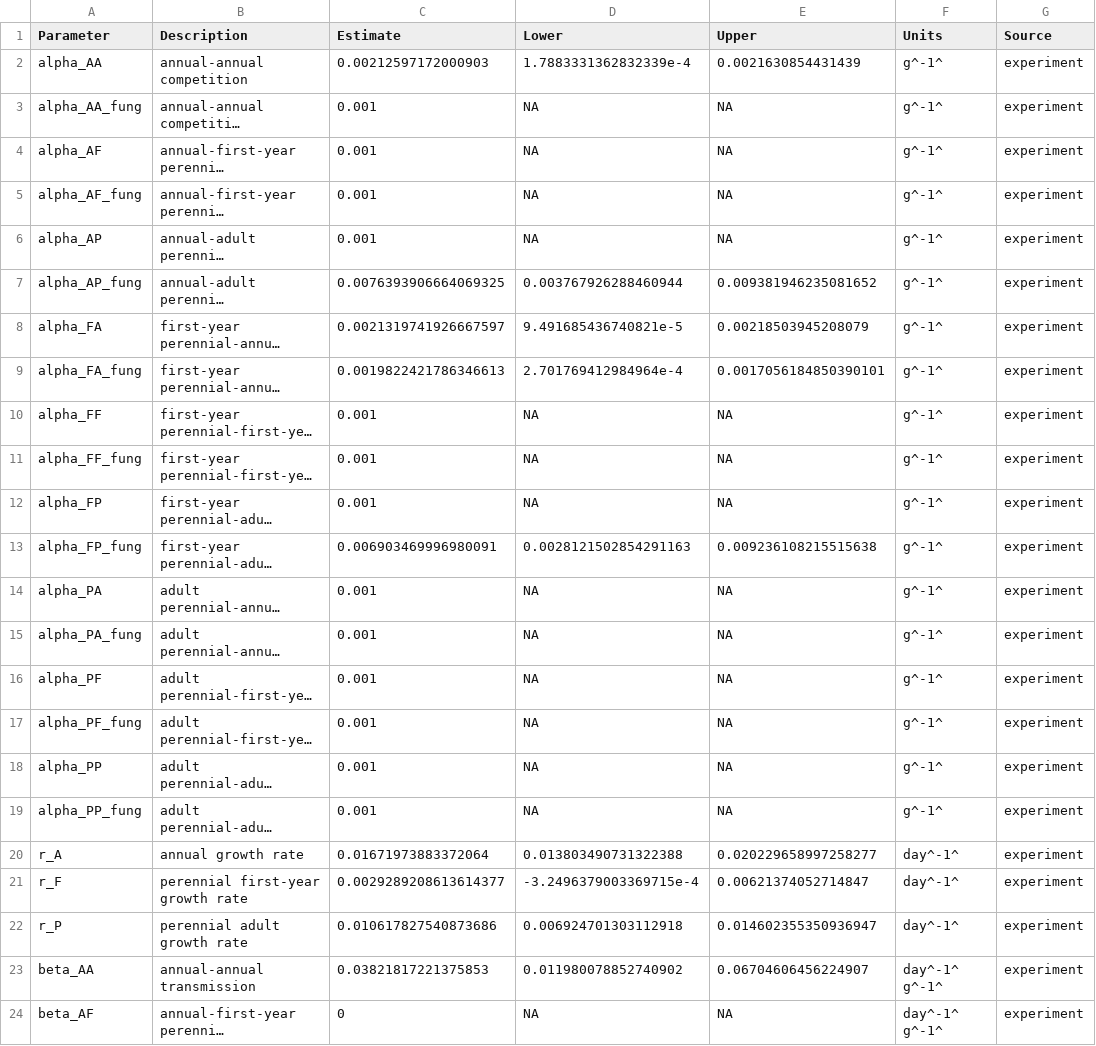
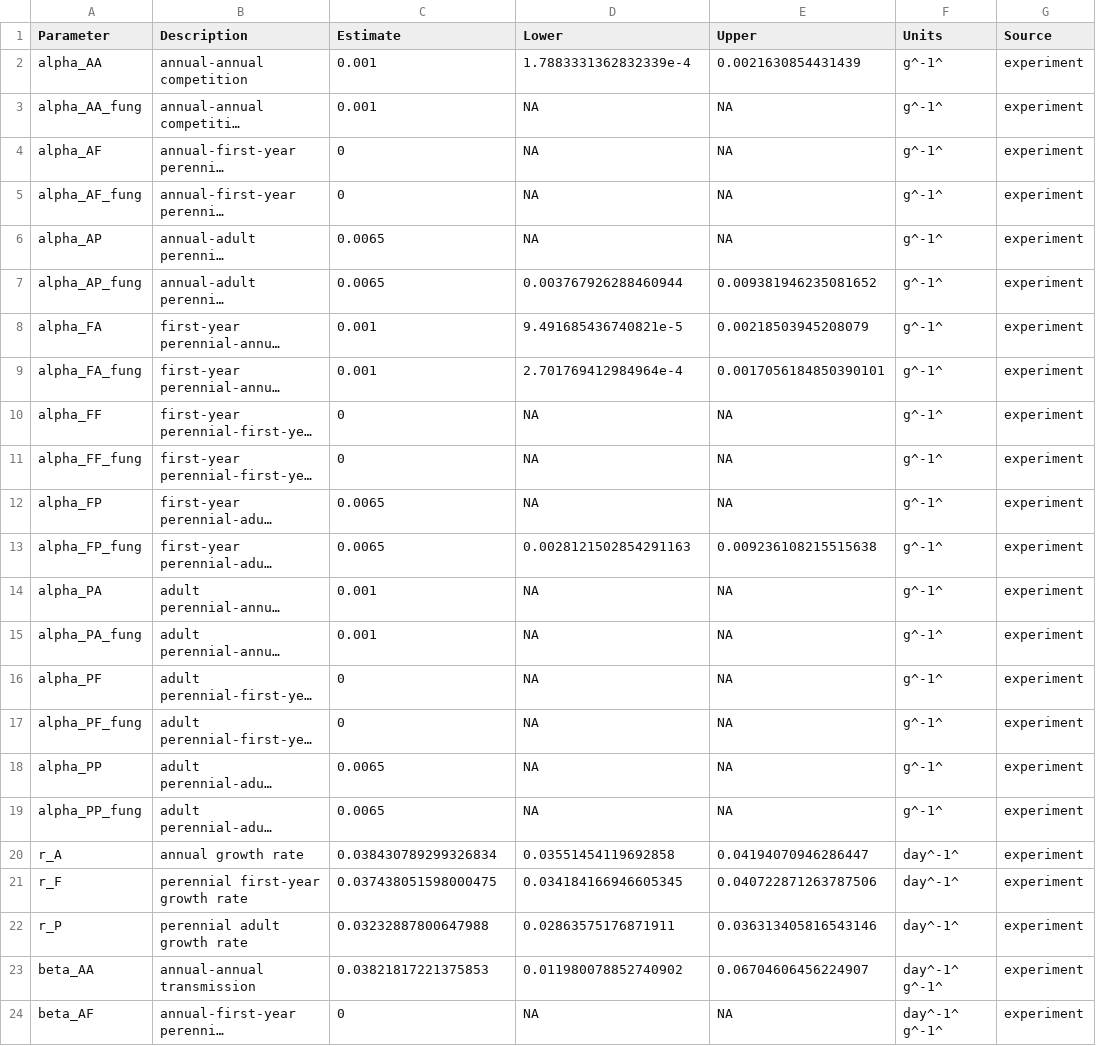
Before and after one commit to aekendig/microstegium-bipolaris, a CSV file: output/discrete_continuous_model_parameters_2018_2019_density_exp.csv, drawn as a sheet; only a part is shown; long unchanged cells end in …; the diff covers the shown part only; the diff names each change by its address in the sheet, - before the commit and + after, or states it on an @@ line.

```diff
--- a/output/discrete_continuous_model_parameters_2018_2019_density_exp.csv
+++ b/output/discrete_continuous_model_parameters_2018_2019_density_exp.csv
-C2 (Estimate): 0.00212597172000903
+C2 (Estimate): 0.001
-C4:C5 (Estimate): 0.001
+C4:C5 (Estimate): 0
-C6 (Estimate): 0.001
+C6 (Estimate): 0.0065
-C7 (Estimate): 0.0076393906664069325
+C7 (Estimate): 0.0065
-C8 (Estimate): 0.0021319741926667597
+C8 (Estimate): 0.001
-C9 (Estimate): 0.0019822421786346613
+C9 (Estimate): 0.001
-C10:C11 (Estimate): 0.001
+C10:C11 (Estimate): 0
-C12 (Estimate): 0.001
+C12 (Estimate): 0.0065
-C13 (Estimate): 0.006903469996980091
+C13 (Estimate): 0.0065
-C16:C17 (Estimate): 0.001
+C16:C17 (Estimate): 0
-C18:C19 (Estimate): 0.001
+C18:C19 (Estimate): 0.0065
-C20 (Estimate): 0.01671973883372064
+C20 (Estimate): 0.038430789299326834
-D20 (Lower): 0.013803490731322388
+D20 (Lower): 0.03551454119692858
-E20 (Upper): 0.020229658997258277
+E20 (Upper): 0.04194070946286447
-C21 (Estimate): 0.0029289208613614377
+C21 (Estimate): 0.037438051598000475
-D21 (Lower): -3.2496379003369715e-4
+D21 (Lower): 0.034184166946605345
-E21 (Upper): 0.00621374052714847
+E21 (Upper): 0.040722871263787506
-C22 (Estimate): 0.010617827540873686
+C22 (Estimate): 0.03232887800647988
-D22 (Lower): 0.006924701303112918
+D22 (Lower): 0.02863575176871911
-E22 (Upper): 0.014602355350936947
+E22 (Upper): 0.036313405816543146
```
Also changed, not shown: 3 added rows, 3 removed rows and 14 edited cells elsewhere in this file, 2 other files.
